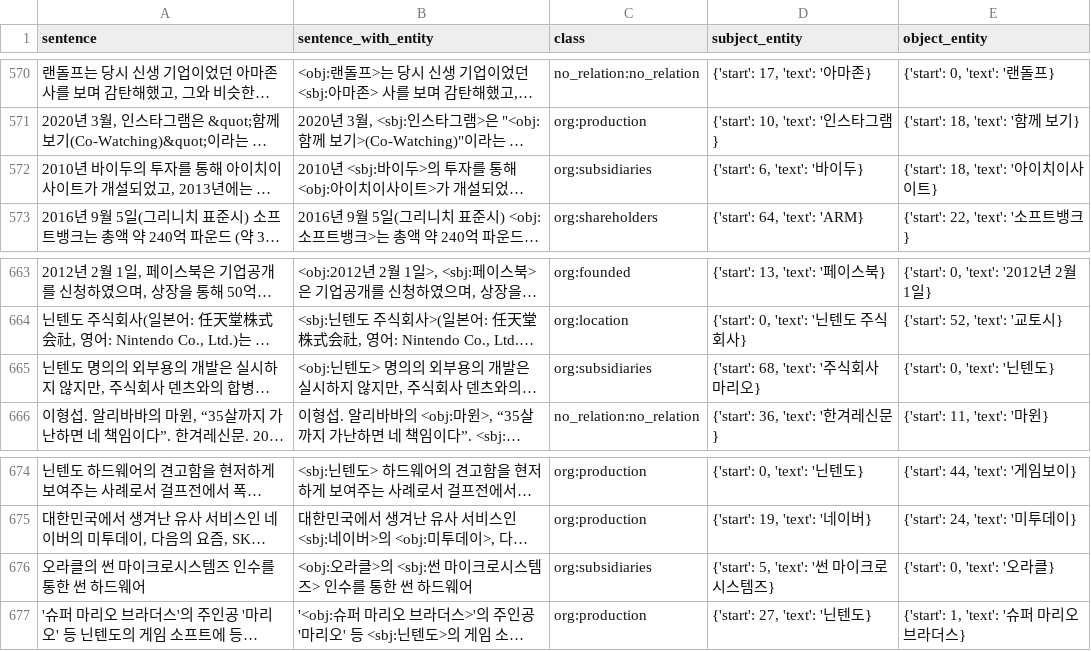
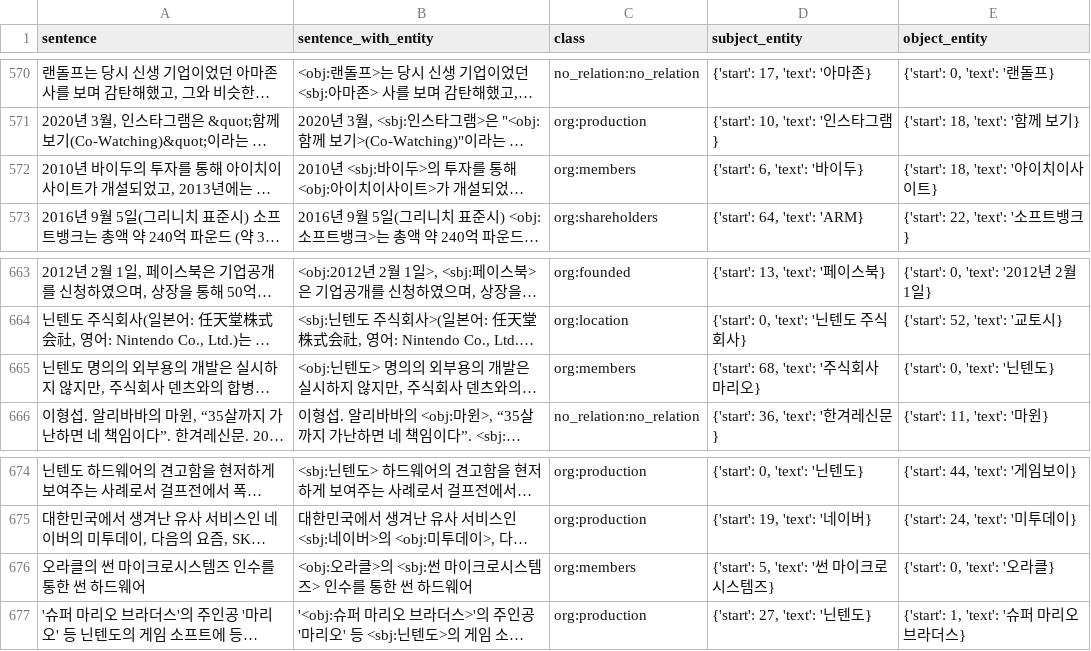
Before and after one commit to boostcampaitech2/data-annotation-nlp-level3-nlp-15, a CSV file: data/re.csv, drawn as a sheet; only a part is shown, gaps mark what is left out; long unchanged cells end in …; the diff covers the shown part only; the diff names each change by its address in the sheet, - before the commit and + after, or states it on an @@ line.

```diff
--- a/data/re.csv
+++ b/data/re.csv
-C572 (class): org:subsidiaries
+C572 (class): org:members
-C665 (class): org:subsidiaries
+C665 (class): org:members
-C676 (class): org:subsidiaries
+C676 (class): org:members
```
Also changed, not shown: 7 edited cells elsewhere in this file.
